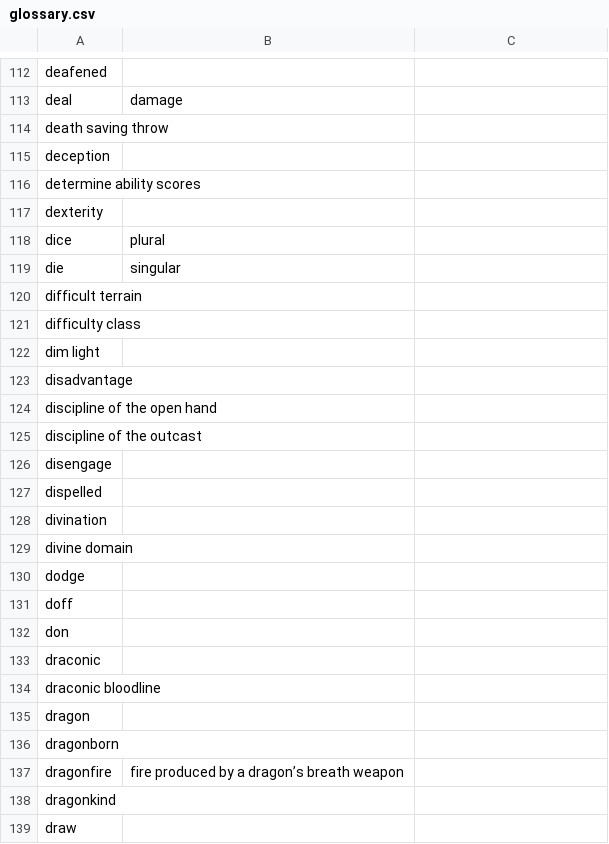
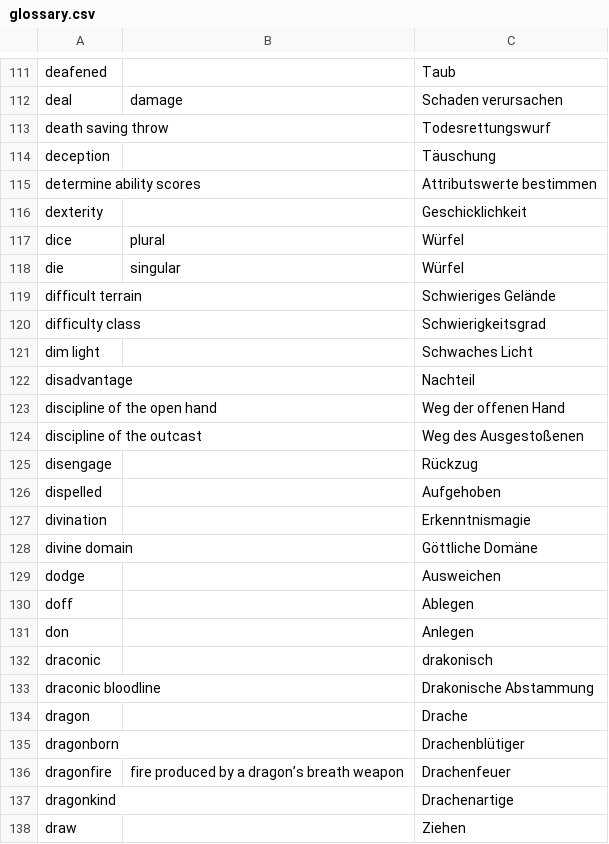
Before and after one commit to wyrmworkspublishing/free5e, a CSV file: de-DE/glossary.csv, drawn as a sheet; only a part is shown, gaps mark what is left out; addresses are those after the commit; the diff covers the shown part only; the diff names each change by its address in the sheet, - before the commit and + after, or states it on an @@ line.

```diff
--- a/de-DE/glossary.csv
+++ b/de-DE/glossary.csv
-C111: (empty)
+C111: Taub
-C112: (empty)
+C112: Schaden verursachen
-C113: (empty)
+C113: Todesrettungswurf
-C114: (empty)
+C114: Täuschung
-C115: (empty)
+C115: Attributswerte bestimmen
-C116: (empty)
+C116: Geschicklichkeit
-C117:C118: (empty)
+C117:C118: Würfel
-C119: (empty)
+C119: Schwieriges Gelände
-C120: (empty)
+C120: Schwierigkeitsgrad
-C121: (empty)
+C121: Schwaches Licht
-C122: (empty)
+C122: Nachteil
-C123: (empty)
+C123: Weg der offenen Hand
-C124: (empty)
+C124: Weg des Ausgestoßenen
-C125: (empty)
+C125: Rückzug
-C126: (empty)
+C126: Aufgehoben
-C127: (empty)
+C127: Erkenntnismagie
-C128: (empty)
+C128: Göttliche Domäne
-C129: (empty)
+C129: Ausweichen
-C130: (empty)
+C130: Ablegen
-C131: (empty)
+C131: Anlegen
-C132: (empty)
+C132: drakonisch
-C133: (empty)
+C133: Drakonische Abstammung
-C134: (empty)
+C134: Drache
-C135: (empty)
+C135: Drachenblütiger
-C136: (empty)
+C136: Drachenfeuer
-C137: (empty)
+C137: Drachenartige
-C138: (empty)
+C138: Ziehen
```
Also changed, not shown: 1 removed row and 64 edited cells elsewhere in this file.
